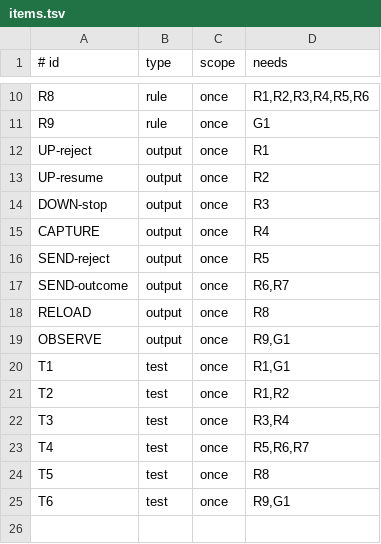
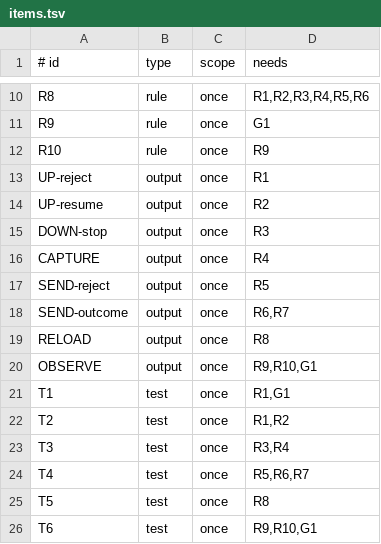
Before and after one commit to aiakos-hq/aiakos, a TSV file: docs/briefs/13-4/items.tsv, drawn as a sheet; only a part is shown, gaps mark what is left out.

Commit message:
docs(briefs): complete 13-4 command seam and rules

```diff
--- a/docs/briefs/13-4/items.tsv
+++ b/docs/briefs/13-4/items.tsv
@@ -11,2 +11,3 @@ R8	rule	once	R1,R2,R3,R4,R5,R6
 R9	rule	once	G1
+R10	rule	once	R9
 UP-reject	output	once	R1
@@ -18,3 +19,3 @@ SEND-outcome	output	once	R6,R7
 RELOAD	output	once	R8
-OBSERVE	output	once	R9,G1
+OBSERVE	output	once	R9,R10,G1
 T1	test	once	R1,G1
@@ -24,2 +25,2 @@ T4	test	once	R5,R6,R7
 T5	test	once	R8
-T6	test	once	R9,G1
+T6	test	once	R9,R10,G1
```
Also changed, not shown: 2 other files.
